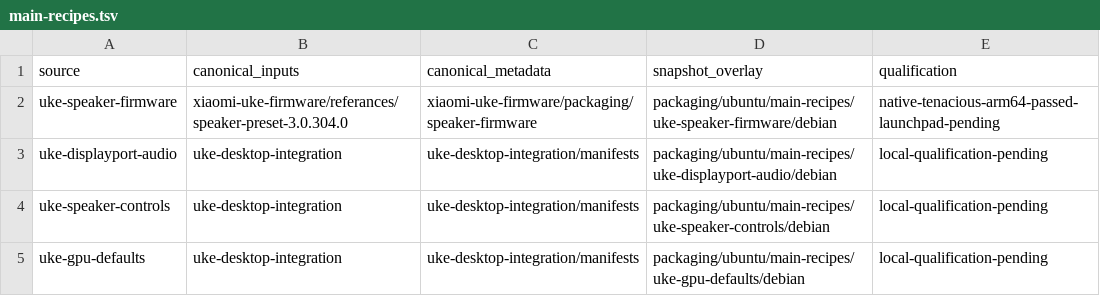
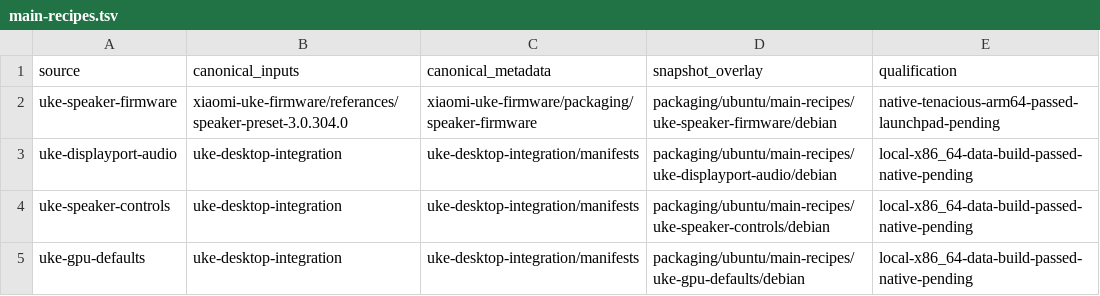
Before and after one commit to MCC45TR/uke-linux-hardware-support, a TSV file: packaging/ubuntu/main-recipes.tsv, drawn as a sheet.

Commit message:
Retain local adapter qualification and recover archived source recipes [skip ci]

```diff
--- a/packaging/ubuntu/main-recipes.tsv
+++ b/packaging/ubuntu/main-recipes.tsv
@@ -2,4 +2,4 @@ source	canonical_inputs	canonical_metadata	snapshot_overlay	qualification
 uke-speaker-firmware	xiaomi-uke-firmware/referances/speaker-preset-3.0.304.0	xiaomi-uke-firmware/packaging/speaker-firmware	packaging/ubuntu/main-recipes/uke-speaker-firmware/debian	native-tenacious-arm64-passed-launchpad-pending
-uke-displayport-audio	uke-desktop-integration	uke-desktop-integration/manifests	packaging/ubuntu/main-recipes/uke-displayport-audio/debian	local-qualification-pending
-uke-speaker-controls	uke-desktop-integration	uke-desktop-integration/manifests	packaging/ubuntu/main-recipes/uke-speaker-controls/debian	local-qualification-pending
-uke-gpu-defaults	uke-desktop-integration	uke-desktop-integration/manifests	packaging/ubuntu/main-recipes/uke-gpu-defaults/debian	local-qualification-pending
+uke-displayport-audio	uke-desktop-integration	uke-desktop-integration/manifests	packaging/ubuntu/main-recipes/uke-displayport-audio/debian	local-x86_64-data-build-passed-native-pending
+uke-speaker-controls	uke-desktop-integration	uke-desktop-integration/manifests	packaging/ubuntu/main-recipes/uke-speaker-controls/debian	local-x86_64-data-build-passed-native-pending
+uke-gpu-defaults	uke-desktop-integration	uke-desktop-integration/manifests	packaging/ubuntu/main-recipes/uke-gpu-defaults/debian	local-x86_64-data-build-passed-native-pending
```
Also changed, not shown: 2 other files.
